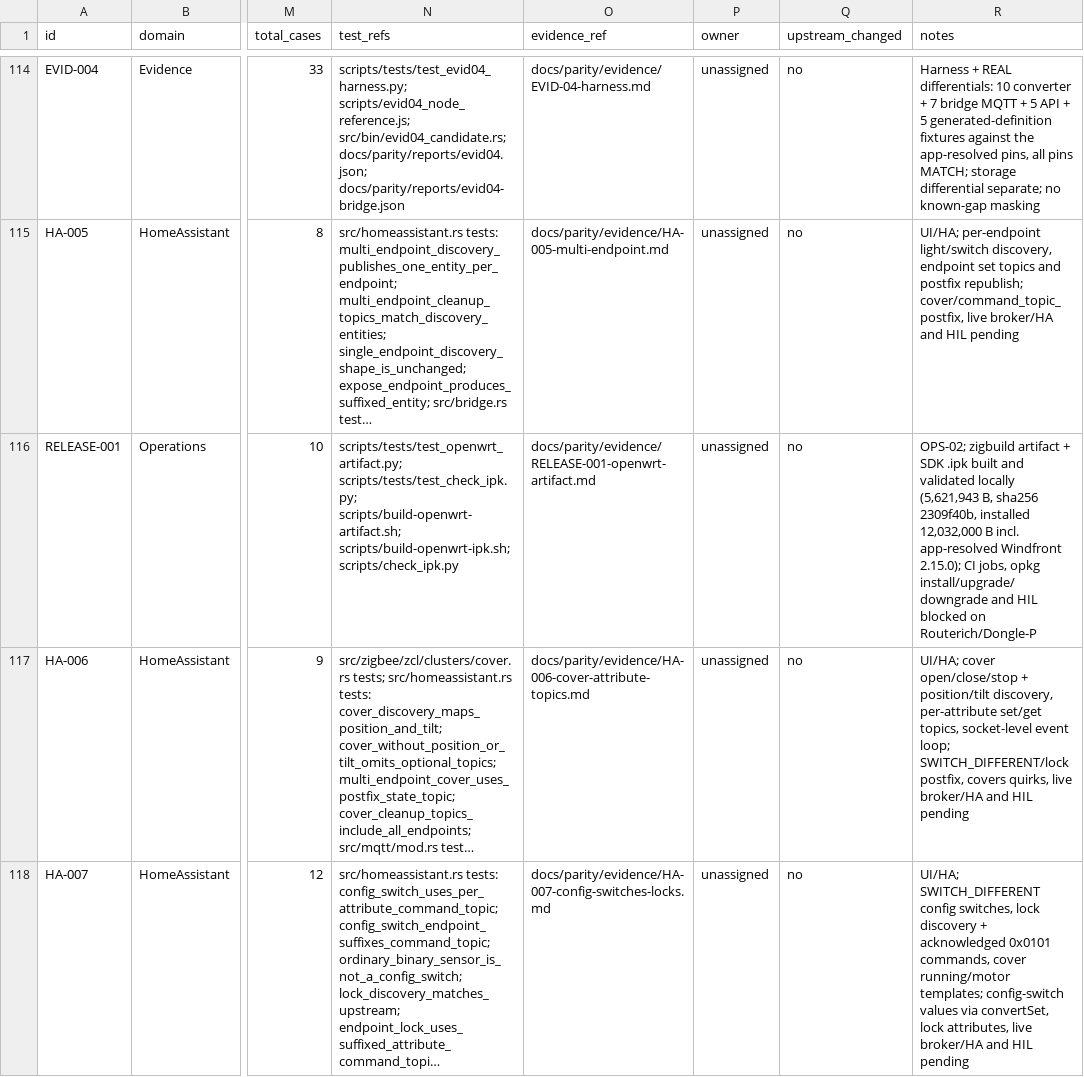
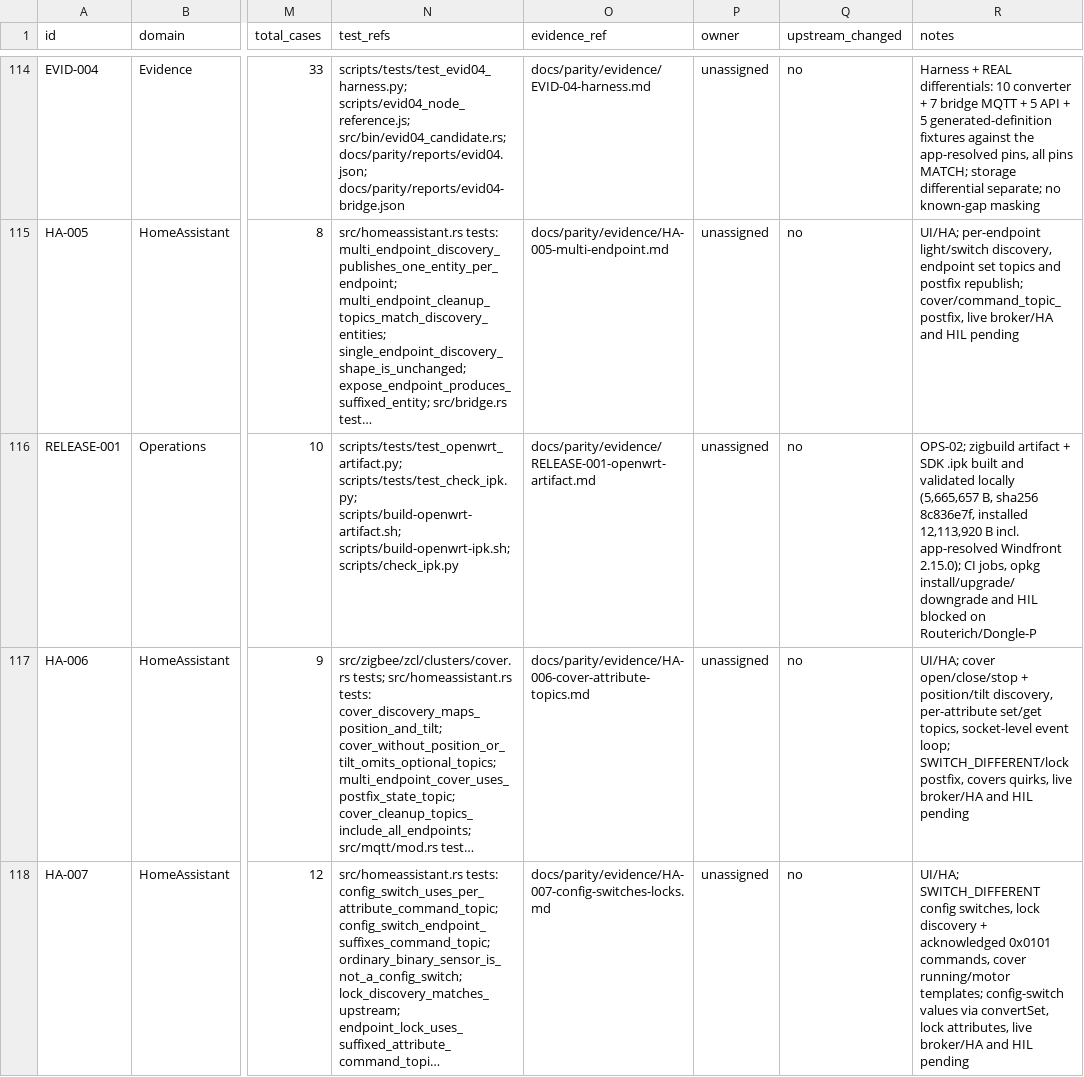
Before and after one commit to PriZZZrak/zigbee2mqtt-rs, a CSV file: docs/parity/inventory.csv, drawn as a sheet; only a part is shown, gaps mark what is left out; long unchanged cells end in …; the diff names each change by its address in the sheet, - before the commit and + after, or states it on an @@ line.

Commit message:
build(release): rebuild the aarch64 binary and .ipk with the frontend server
The frontend HTTP/WebSocket server changed the application, so rebuild the static aarch64 binary (5,689,416 B, sha256 b22a6bdc) and the SDK .ipk (5,665,657 B, sha256 8c836e7f, installed 12,113,920 B). A second SDK build reproduces the same .ipk hash; check_ipk.py passes.

```diff
--- a/docs/parity/inventory.csv
+++ b/docs/parity/inventory.csv
-R116 (notes): …validated locally (5,621,943 B, sha256 2309f40b, installed 12,032,000 B incl.…
+R116 (notes): …validated locally (5,665,657 B, sha256 8c836e7f, installed 12,113,920 B incl.…
```
Also changed, not shown: 5 other files.
